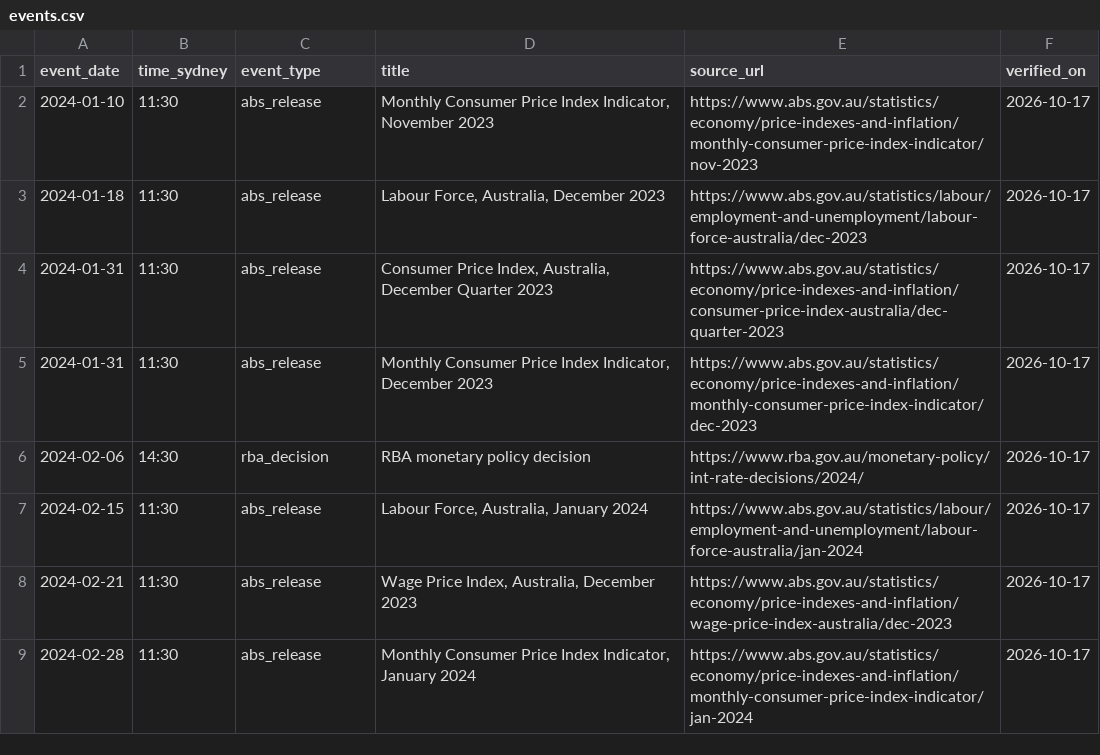
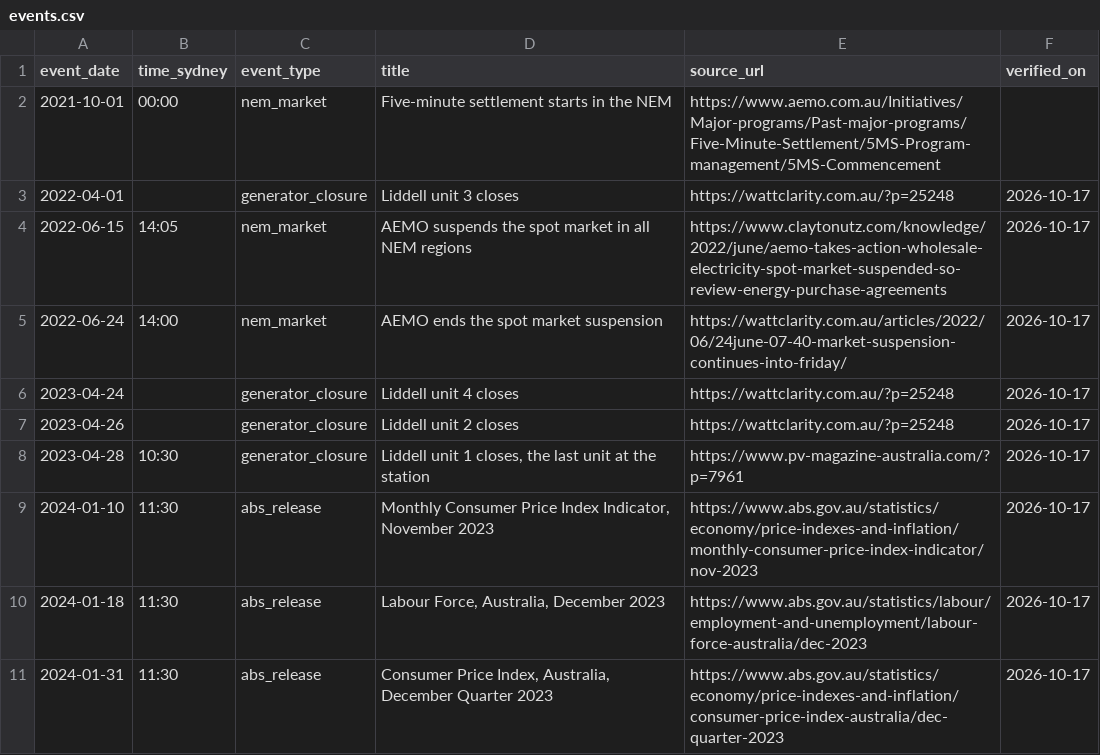
Before and after one commit to abubakrdanish/nem-market-explainer, a CSV file: data/events.csv, drawn as a sheet; only a part is shown; the shorter side is filled out with more unchanged rows; the diff names each change by its address in the sheet, - before the commit and + after, or states it on an @@ line.

Commit message:
Replace ASX price ingestion with AEMO NEMWEB ingestion
- Remove ASX price ingestion and trading calendar
- Add AEMO NEMWEB ingestion for prices, demand, interconnectors and SCADA
- Add AEMO quality checks and synthetic fixtures
- Treat MARKETSUSPENDEDFLAG and APCFLAG as non-zero, not equal to 1, with tests
- Add NEM market and Liddell closure rows to events.csv

```diff
--- a/data/events.csv
+++ b/data/events.csv
+row 2: 2021-10-01 | 00:00 | nem_market | Five-minute settlement starts in the NEM | https://www.aemo.com.au/Initiatives/Major-programs/Past-major-programs/Five-Minute-Settlement/5MS-Program-management/5MS-Commencement
+row 3: 2022-04-01 |  | generator_closure | Liddell unit 3 closes | https://wattclarity.com.au/?p=25248 | 2026-10-17
+row 4: 2022-06-15 | 14:05 | nem_market | AEMO suspends the spot market in all NEM regions | https://www.claytonutz.com/knowledge/2022/june/aemo-takes-action-wholesale-electricity-spot-market-suspended-so-review-energy-purchase-agreements | 2026-10-17
+row 5: 2022-06-24 | 14:00 | nem_market | AEMO ends the spot market suspension | https://wattclarity.com.au/articles/2022/06/24june-07-40-market-suspension-continues-into-friday/ | 2026-10-17
+row 6: 2023-04-24 |  | generator_closure | Liddell unit 4 closes | https://wattclarity.com.au/?p=25248 | 2026-10-17
+row 7: 2023-04-26 |  | generator_closure | Liddell unit 2 closes | https://wattclarity.com.au/?p=25248 | 2026-10-17
+row 8: 2023-04-28 | 10:30 | generator_closure | Liddell unit 1 closes, the last unit at the station | https://www.pv-magazine-australia.com/?p=7961 | 2026-10-17
```
Also changed, not shown: 34 other files.
